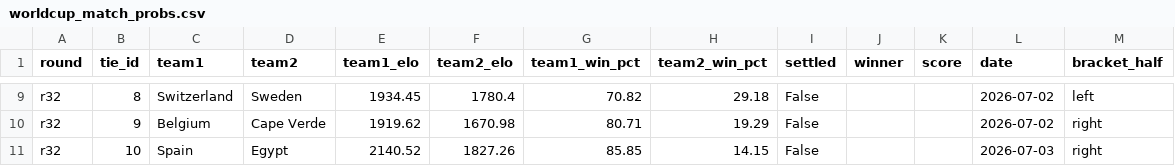
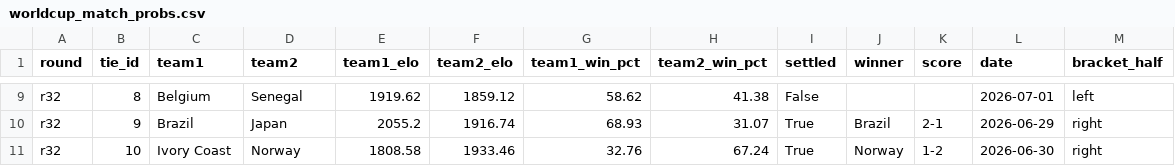
Before and after one commit to conairemolloy/formcast, a CSV file: data/processed/worldcup_match_probs.csv, drawn as a sheet; only a part is shown, gaps mark what is left out; the diff covers the shown part only; the diff names each change by its address in the sheet, - before the commit and + after, or states it on an @@ line.

```diff
--- a/data/processed/worldcup_match_probs.csv
+++ b/data/processed/worldcup_match_probs.csv
-C9 (team1): Switzerland
+C9 (team1): Belgium
-D9 (team2): Sweden
+D9 (team2): Senegal
-E9 (team1_elo): 1934.45
+E9 (team1_elo): 1919.62
-F9 (team2_elo): 1780.4
+F9 (team2_elo): 1859.12
-G9 (team1_win_pct): 70.82
+G9 (team1_win_pct): 58.62
-H9 (team2_win_pct): 29.18
+H9 (team2_win_pct): 41.38
-L9 (date): 2026-07-02
+L9 (date): 2026-07-01
-C10 (team1): Belgium
+C10 (team1): Brazil
-D10 (team2): Cape Verde
+D10 (team2): Japan
-E10 (team1_elo): 1919.62
+E10 (team1_elo): 2055.2
-F10 (team2_elo): 1670.98
+F10 (team2_elo): 1916.74
-G10 (team1_win_pct): 80.71
+G10 (team1_win_pct): 68.93
-H10 (team2_win_pct): 19.29
+H10 (team2_win_pct): 31.07
-I10:I11 (settled): False
+I10:I11 (settled): True
-J10 (winner): (empty)
+J10 (winner): Brazil
-K10 (score): (empty)
+K10 (score): 2-1
-L10 (date): 2026-07-02
+L10 (date): 2026-06-29
-C11 (team1): Spain
+C11 (team1): Ivory Coast
-D11 (team2): Egypt
+D11 (team2): Norway
-E11 (team1_elo): 2140.52
+E11 (team1_elo): 1808.58
-F11 (team2_elo): 1827.26
+F11 (team2_elo): 1933.46
-G11 (team1_win_pct): 85.85
+G11 (team1_win_pct): 32.76
-H11 (team2_win_pct): 14.15
+H11 (team2_win_pct): 67.24
-J11 (winner): (empty)
+J11 (winner): Norway
-K11 (score): (empty)
+K11 (score): 1-2
-L11 (date): 2026-07-03
+L11 (date): 2026-06-30
```
Also changed, not shown: 102 edited cells elsewhere in this file, data/processed/worldcup_bracket_sims.csv, 1 other file.
